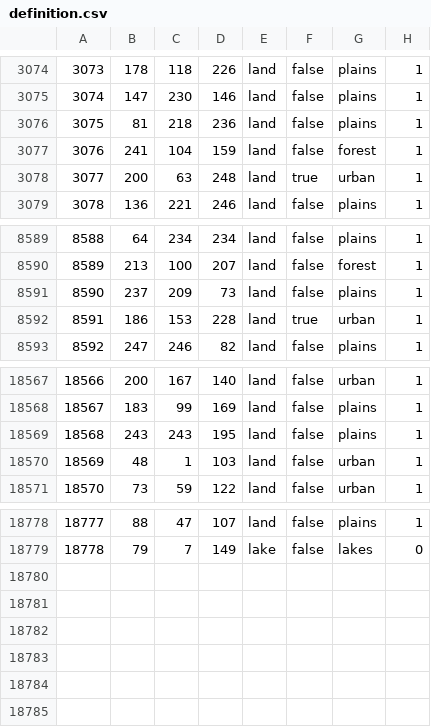
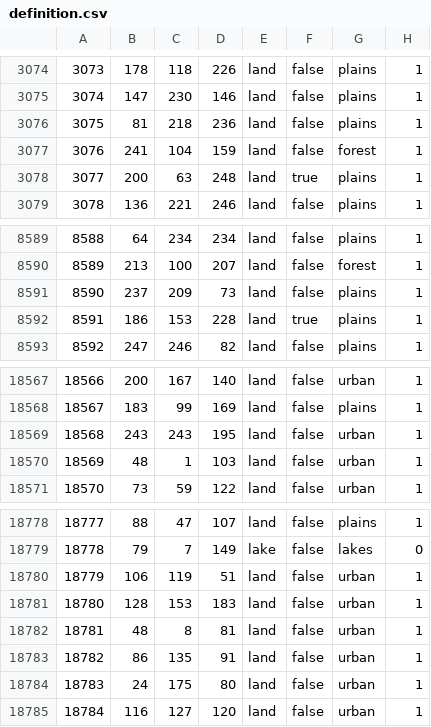
Before and after one commit to East-Showdown/East-Showdown, a CSV file: map/definition.csv, drawn as a sheet; only a part is shown, gaps mark what is left out.

```diff
--- a/map/definition.csv
+++ b/map/definition.csv
@@ -3077,3 +3077,3 @@
 3076;241;104;159;land;false;forest;1
-3077;200;63;248;land;true;urban;1
+3077;200;63;248;land;true;plains;1
 3078;136;221;246;land;false;plains;1
@@ -8591,3 +8591,3 @@
 8590;237;209;73;land;false;plains;1
-8591;186;153;228;land;true;urban;1
+8591;186;153;228;land;true;plains;1
 8592;247;246;82;land;false;plains;1
@@ -18568,3 +18568,3 @@
 18567;183;99;169;land;false;plains;1
-18568;243;243;195;land;false;plains;1
+18568;243;243;195;land;false;urban;1
 18569;48;1;103;land;false;urban;1
@@ -18779 +18779,7 @@
 18778;79;7;149;lake;false;lakes;0
+18779;106;119;51;land;false;urban;1
+18780;128;153;183;land;false;urban;1
+18781;48;8;81;land;false;urban;1
+18782;86;135;91;land;false;urban;1
+18783;24;175;80;land;false;urban;1
+18784;116;127;120;land;false;urban;1
```
Also changed, not shown: map/adjacencies.csv, 7 other files.
